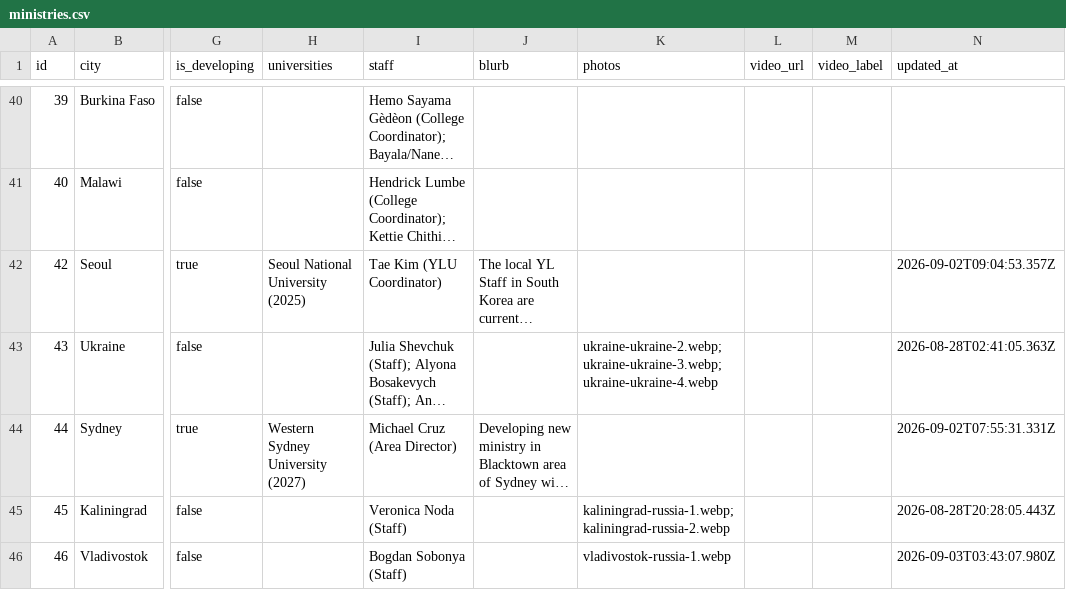
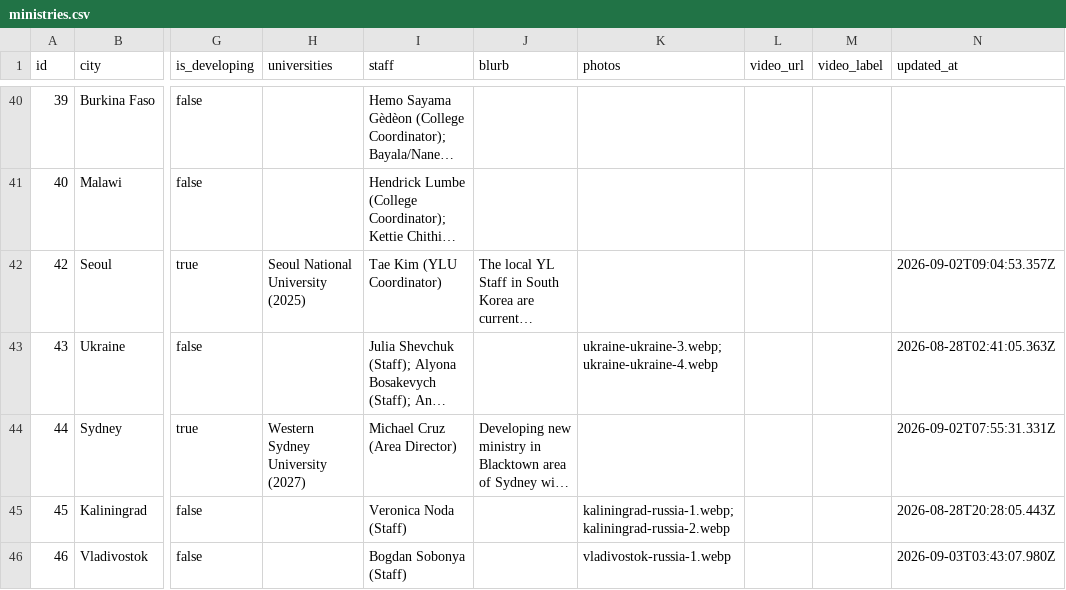
Before and after one commit to claydd218/younglife-university-map, a CSV file: data/ministries.csv, drawn as a sheet; only a part is shown, gaps mark what is left out; long unchanged cells end in …; the diff names each change by its address in the sheet, - before the commit and + after, or states it on an @@ line.

Commit message:
Clean up stale photo reference: ukraine-ukraine-2.webp

```diff
--- a/data/ministries.csv
+++ b/data/ministries.csv
-K43 (photos): ukraine-ukraine-2.webp; ukraine-ukraine-3.webp; ukraine-ukraine-4.webp
+K43 (photos): ukraine-ukraine-3.webp; ukraine-ukraine-4.webp
```
